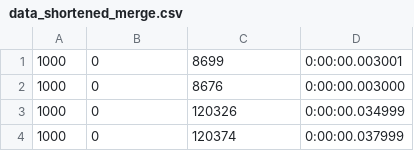
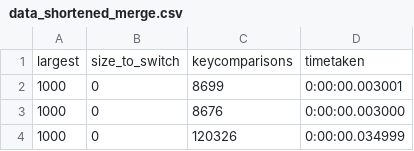
Before and after one commit to nghochi123/ntucs, a CSV file: SC2001/Lab/Project 1/data_shortened_merge.csv, drawn as a sheet; only a part is shown; the shorter side is filled out with more unchanged rows; the diff names each change by its address in the sheet, - before the commit and + after, or states it on an @@ line.

Commit message:
SC2001 update mergesort data

```diff
--- a/SC2001/Lab/Project 1/data_shortened_merge.csv
+++ b/SC2001/Lab/Project 1/data_shortened_merge.csv
+row 1: largest | size_to_switch | keycomparisons | timetaken
```
Also changed, not shown: SC2001/Lab/Project 1/combined_shortened.csv.
